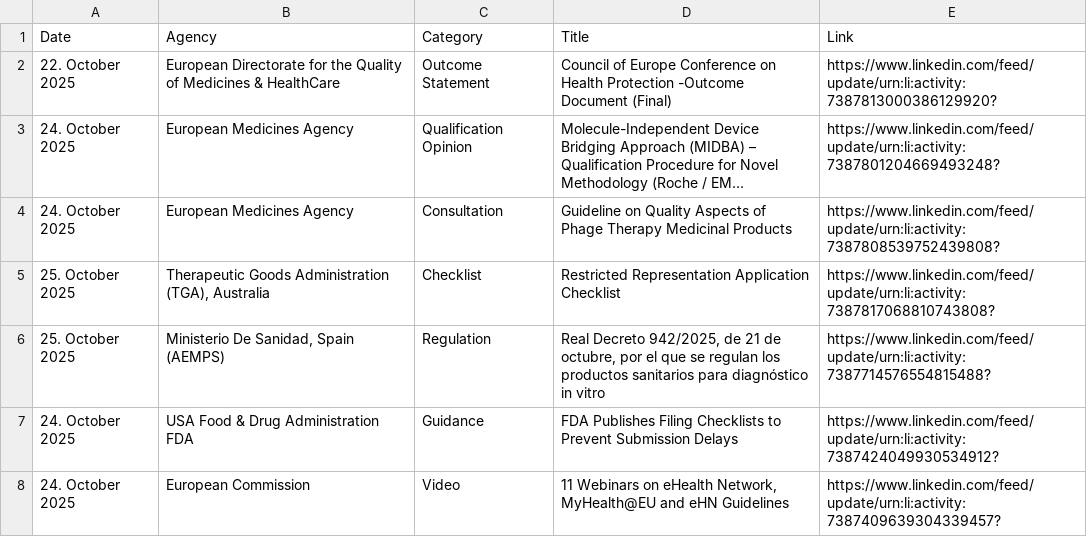
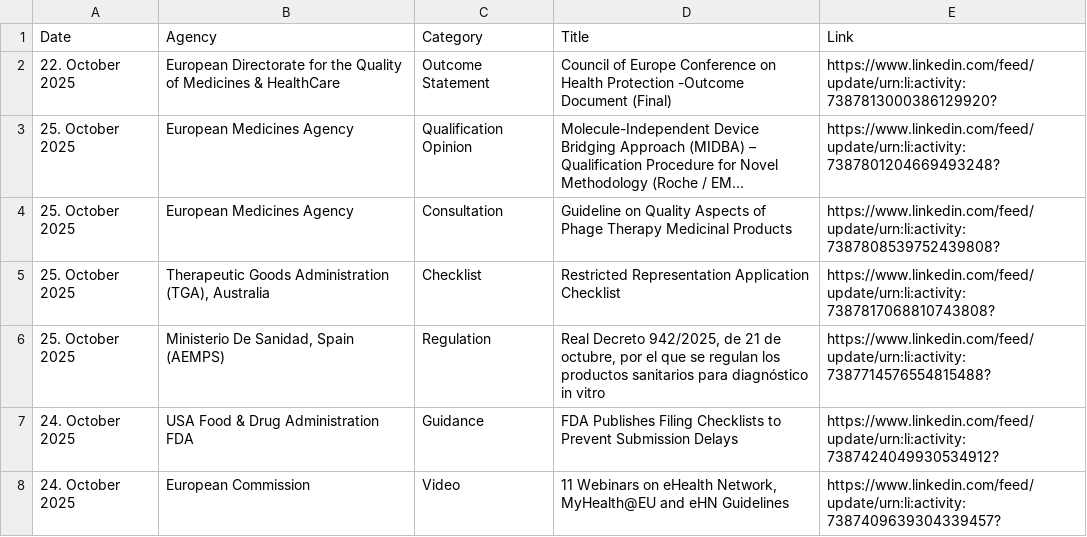
Before and after one commit to MartinCKing/Index-of-Indexes, a CSV file: Index of Indexes 2025.csv, drawn as a sheet; only a part is shown; long unchanged cells end in …; the diff names each change by its address in the sheet, - before the commit and + after, or states it on an @@ line.

Commit message:
Update Index of Indexes 2025.csv

```diff
--- a/Index of Indexes 2025.csv
+++ b/Index of Indexes 2025.csv
-A3:A4 (Date): 24. October 2025
+A3:A4 (Date): 25. October 2025
```
